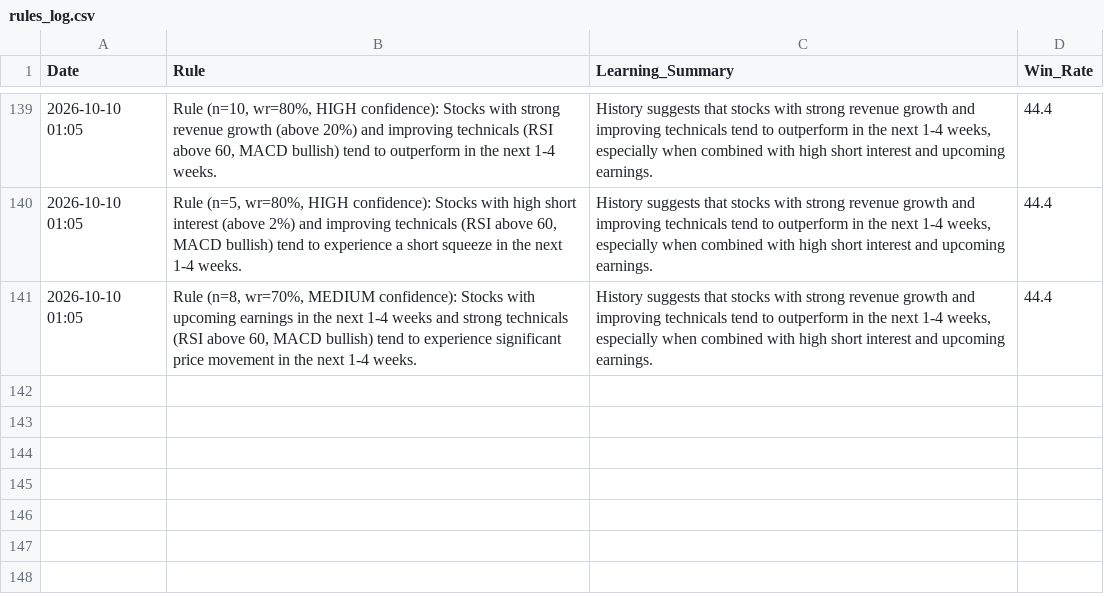
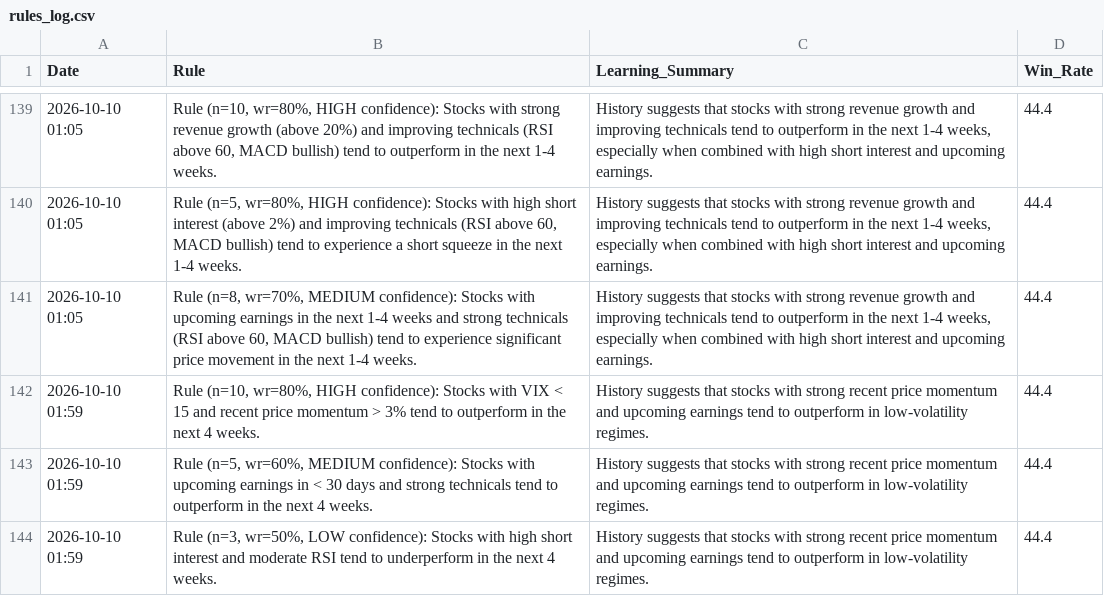
Before and after one commit to Vishvesh-Trivedi/LLM-Portfolio-Manager, a CSV file: StockScreener/rules_log.csv, drawn as a sheet; only a part is shown, gaps mark what is left out.

```diff
--- a/StockScreener/rules_log.csv
+++ b/StockScreener/rules_log.csv
@@ -141 +141,4 @@ Date,Rule,Learning_Summary,Win_Rate
 2026-10-10 01:05,"Rule (n=8, wr=70%, MEDIUM confidence): Stocks with upcoming earnings in the next 1-4 weeks and strong technicals (RSI above 60, MACD bullish) tend to experience significant price movement in the next 1-4 weeks.","History suggests that stocks with strong revenue growth and improving technicals tend to outperform in the next 1-4 weeks, especially when combined with high short interest and upcoming earnings.",44.4
+2026-10-10 01:59,"Rule (n=10, wr=80%, HIGH confidence): Stocks with VIX < 15 and recent price momentum > 3% tend to outperform in the next 4 weeks.",History suggests that stocks with strong recent price momentum and upcoming earnings tend to outperform in low-volatility regimes.,44.4
+2026-10-10 01:59,"Rule (n=5, wr=60%, MEDIUM confidence): Stocks with upcoming earnings in < 30 days and strong technicals tend to outperform in the next 4 weeks.",History suggests that stocks with strong recent price momentum and upcoming earnings tend to outperform in low-volatility regimes.,44.4
+2026-10-10 01:59,"Rule (n=3, wr=50%, LOW confidence): Stocks with high short interest and moderate RSI tend to underperform in the next 4 weeks.",History suggests that stocks with strong recent price momentum and upcoming earnings tend to outperform in low-volatility regimes.,44.4
```
Also changed, not shown: StockScreener/watch_list.csv, 5 other files.
